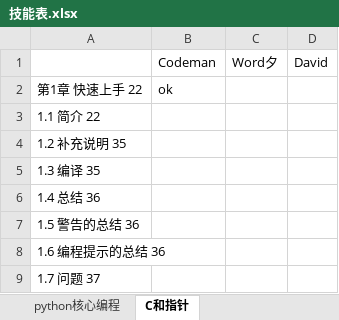
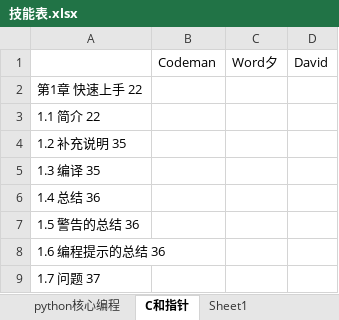
Before and after one commit to dreamteamIIE/Learning, an Excel workbook: 技能表.xlsx, sheet C和指针, drawn as a sheet; only a part is shown; values as stored, in another font and other column widths than the file's, no borders; the diff names each change by its address in the sheet, - before the commit and + after, or states it on an @@ line.

```diff
--- a/技能表.xlsx (sheet C和指针)
+++ b/技能表.xlsx (sheet C和指针)
+sheet tab: Sheet1
-B2: ok
+B2: (empty)
```
